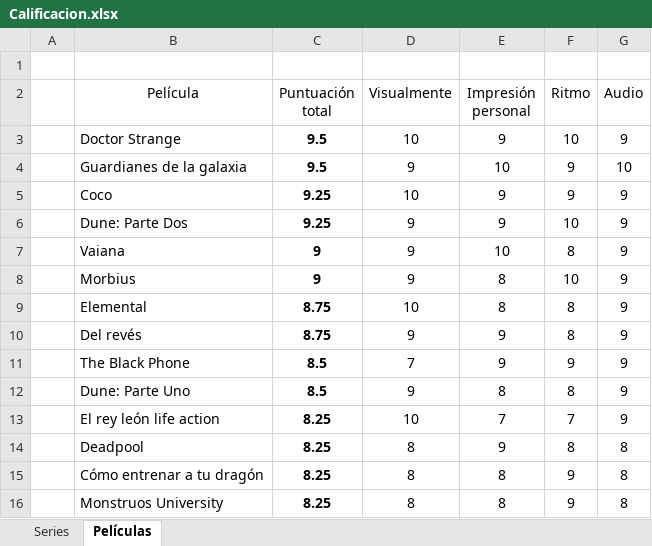
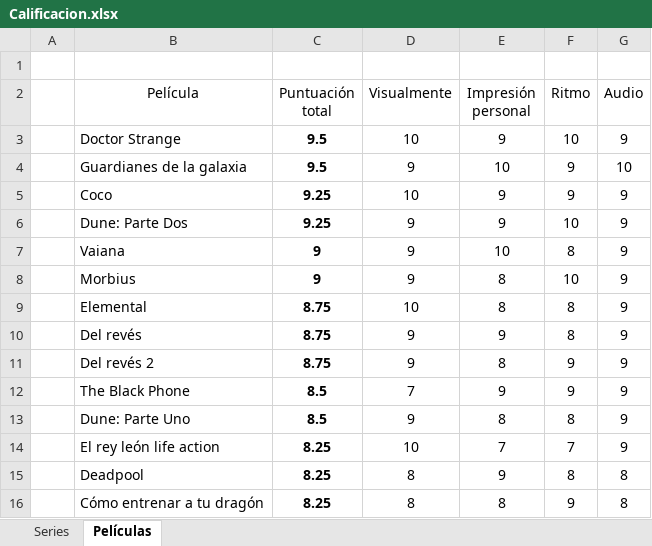
Before and after one commit to jarasa03/Calificacion-de-peliculas-y-series, an Excel workbook: Calificacion.xlsx, sheet Películas, drawn as a sheet; only a part is shown; the shorter side is filled out with more unchanged rows; values as stored, in another font and other column widths than the file's, no borders; table styles not drawn; the diff names each change by its address in the sheet, - before the commit and + after, or states it on an @@ line.

```diff
--- a/Calificacion.xlsx (sheet Películas)
+++ b/Calificacion.xlsx (sheet Películas)
+row 11:  | Del revés 2 | 8.75 | 9 | 8 | 9 | 9
```
Also changed, not shown: sheet Series, charts or pictures.
